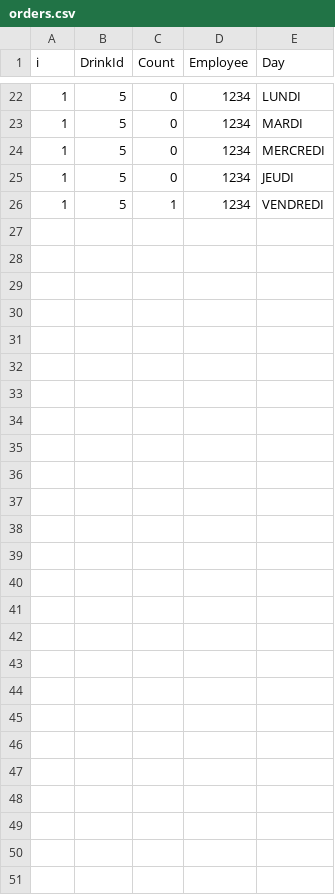
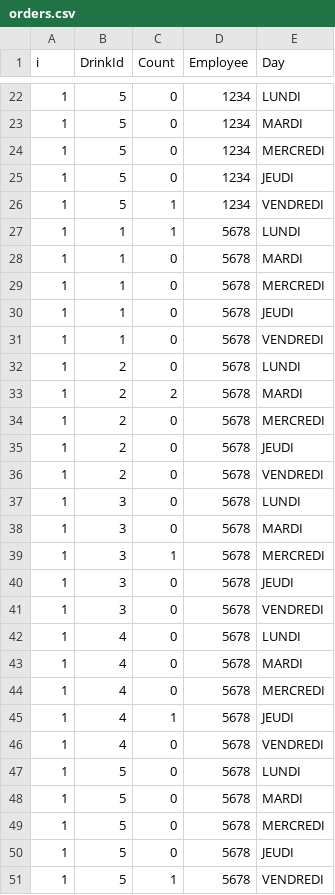
Before and after one commit to acachenaut/iot, a CSV file: data/orders.csv, drawn as a sheet; only a part is shown, gaps mark what is left out; the diff covers the shown part only.

```diff
--- a/data/orders.csv
+++ b/data/orders.csv
@@ -26 +26,26 @@ i;DrinkId;Count;Employee;Day
 1;5;1;1234;VENDREDI
+1;1;1;5678;LUNDI
+1;1;0;5678;MARDI
+1;1;0;5678;MERCREDI
+1;1;0;5678;JEUDI
+1;1;0;5678;VENDREDI
+1;2;0;5678;LUNDI
+1;2;2;5678;MARDI
+1;2;0;5678;MERCREDI
+1;2;0;5678;JEUDI
+1;2;0;5678;VENDREDI
+1;3;0;5678;LUNDI
+1;3;0;5678;MARDI
+1;3;1;5678;MERCREDI
+1;3;0;5678;JEUDI
+1;3;0;5678;VENDREDI
+1;4;0;5678;LUNDI
+1;4;0;5678;MARDI
+1;4;0;5678;MERCREDI
+1;4;1;5678;JEUDI
+1;4;0;5678;VENDREDI
+1;5;0;5678;LUNDI
+1;5;0;5678;MARDI
+1;5;0;5678;MERCREDI
+1;5;0;5678;JEUDI
+1;5;1;5678;VENDREDI
```
Also changed, not shown: 2 edited cells elsewhere in this file, 4 other files.
